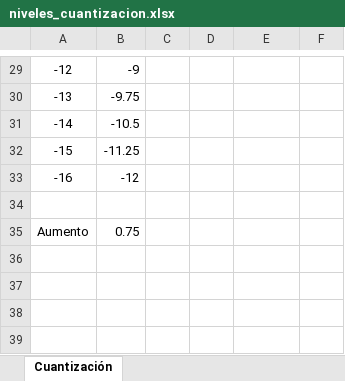
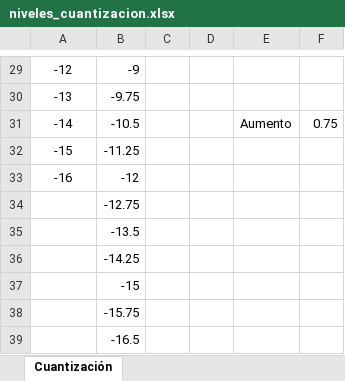
Before and after one commit to dbsalazarr/converter-ad-da, an Excel workbook: niveles_cuantizacion.xlsx, sheet Cuantización, drawn as a sheet; only a part is shown, gaps mark what is left out; values as stored, in another font and other column widths than the file's, no borders; removed rows and columns are numbered as before the commit, all else as after; the diff names each change by its address in the sheet, - before the commit and + after, or states it on an @@ line.

```diff
--- a/niveles_cuantizacion.xlsx (sheet Cuantización)
+++ b/niveles_cuantizacion.xlsx (sheet Cuantización)
-E31: (empty)
+E31: Aumento
-F31: (empty)
+F31: 0.75
-B34: (empty)
+B34: -12.75
-row 35: Aumento | 0.75
+row 35:  | -13.5
+row 36:  | -14.25
+row 37:  | -15
+row 38:  | -15.75
+row 39:  | -16.5
```
Also changed, not shown: formulas that keep their value, 2 other files.
